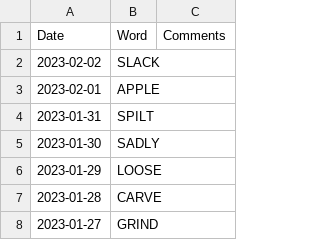
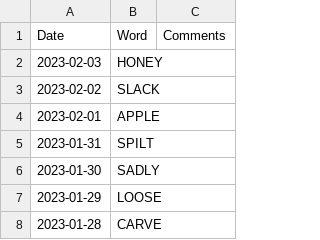
Before and after one commit to mdahlman/wordle, a CSV file: docs/_data/wordle_answers.csv, drawn as a sheet; only a part is shown; the shorter side is filled out with more unchanged rows.

Commit message:
answers through 2023-02-03

```diff
--- a/docs/_data/wordle_answers.csv
+++ b/docs/_data/wordle_answers.csv
@@ -1,2 +1,3 @@
 Date,Word,Comments
+2023-02-03,HONEY,
 2023-02-02,SLACK,
```
